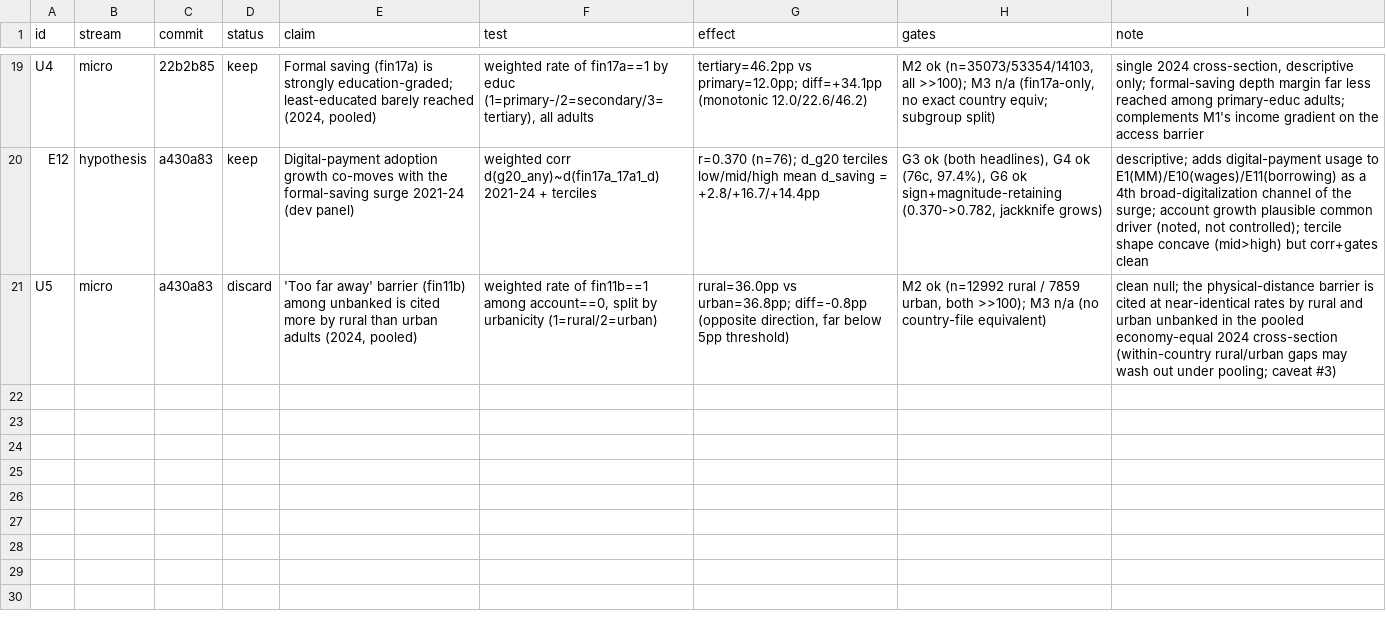
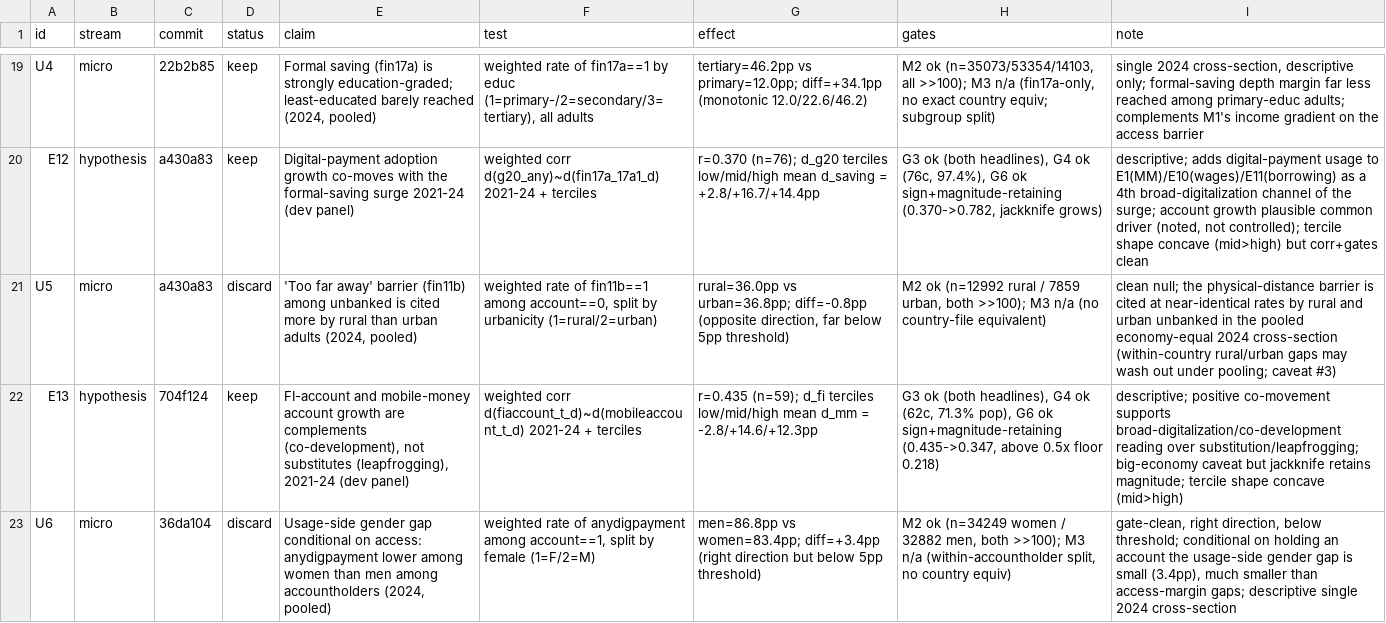
Before and after one commit to grgbkv/financial-inclusion-findex-2025, a TSV file: 05_AutoResearch/findings.tsv, drawn as a sheet; only a part is shown, gaps mark what is left out; the diff names each change by its address in the sheet, - before the commit and + after, or states it on an @@ line.

Commit message:
E13/U6/P9 verdicts: E13 keep (FI-account/mobile-account complements r=0.435), U6/P9 discard; champion unchanged (account 5.144)

```diff
--- a/05_AutoResearch/findings.tsv
+++ b/05_AutoResearch/findings.tsv
+row 22: E13 | hypothesis | 704f124 | keep | FI-account and mobile-money account growth are complements (co-development), not substitutes (leapfrogging), 2021-24 (dev panel) | weighted corr d(fiaccount_t_d)~d(mobileaccount_t_d) 2021-24 + terciles | r=0.435 (n=59); d_fi terciles low/mid/high mean d_mm = -2.8/+14.6/+12.3pp | G3 ok (both headlines), G4 ok (62c, 71.3% pop), G6 ok sign+magnitude-retaining (0.435->0.347, above 0.5x floor 0.218) | descriptive; positive co-movement supports broad-digitalization/co-development reading over substitution/leapfrogging; big-economy caveat but jackknife retains magnitude; tercile shape concave (mid>high)
+row 23: U6 | micro | 36da104 | discard | Usage-side gender gap conditional on access: anydigpayment lower among women than men among accountholders (2024, pooled) | weighted rate of anydigpayment among account==1, split by female (1=F/2=M) | men=86.8pp vs women=83.4pp; diff=+3.4pp (right direction but below 5pp threshold) | M2 ok (n=34249 women / 32882 men, both >>100); M3 n/a (within-accountholder split, no country equiv) | gate-clean, right direction, below threshold; conditional on holding an account the usage-side gender gap is small (3.4pp), much smaller than access-margin gaps; descriptive single 2024 cross-section
```
Also changed, not shown: 05_AutoResearch/results_prediction.tsv, 2 other files.
